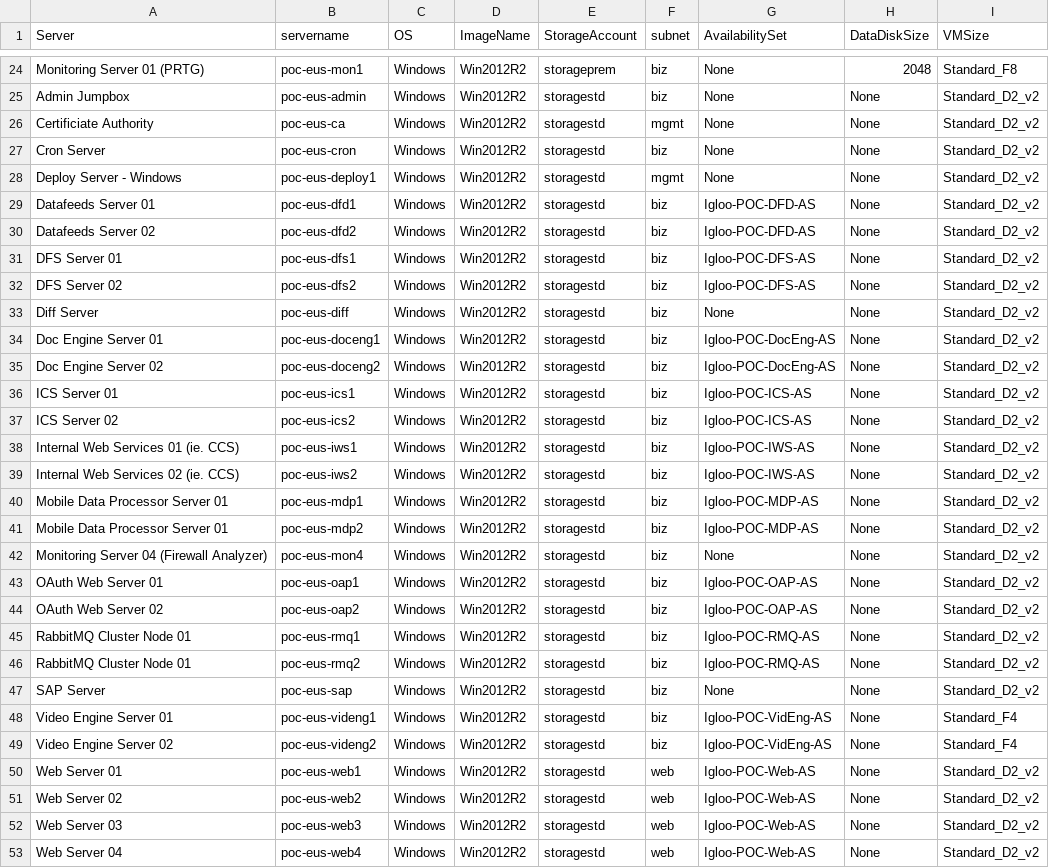
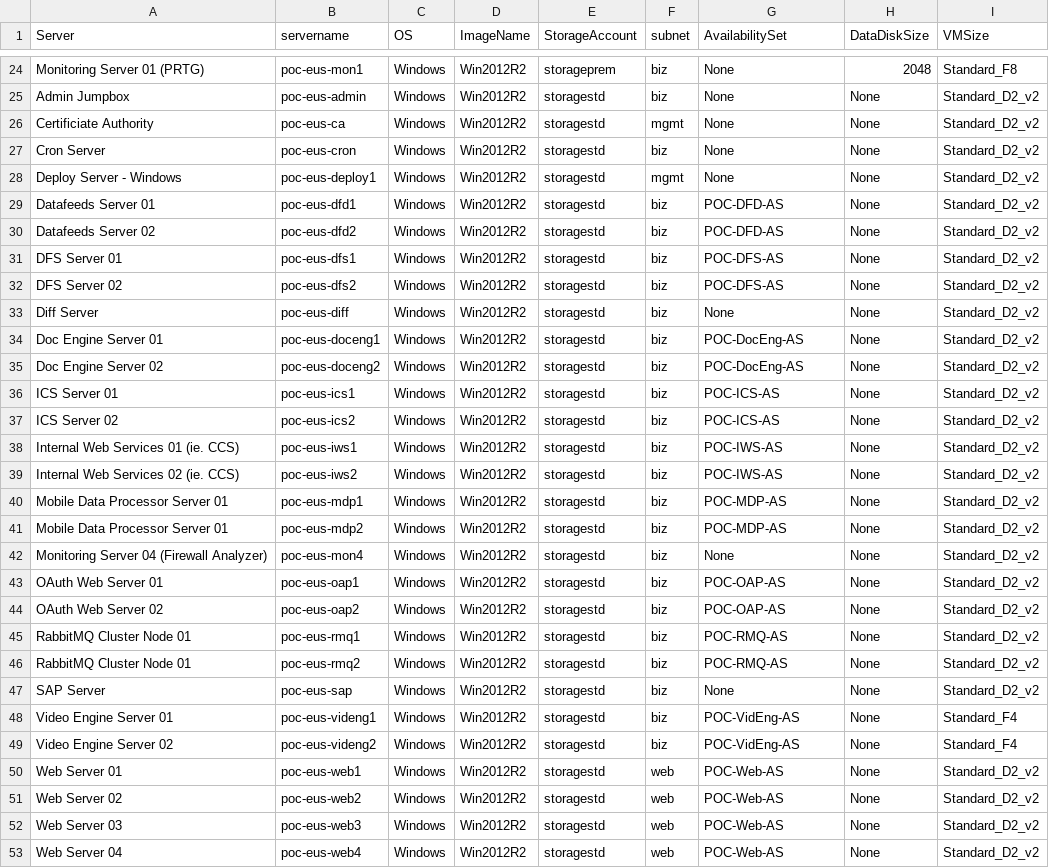
Before and after one commit to AzureAdvocateBit/BRK2315-1, a CSV file: csv_files/VMList.csv, drawn as a sheet; only a part is shown, gaps mark what is left out; the diff covers the shown part only.

```diff
--- a/csv_files/VMList.csv
+++ b/csv_files/VMList.csv
@@ -28,26 +28,26 @@ Cron Server,poc-eus-cron,Windows,Win2012R2,storagestd,biz,None,None,Standard_D2_
 Deploy Server - Windows,poc-eus-deploy1,Windows,Win2012R2,storagestd,mgmt,None,None,Standard_D2_v2
-Datafeeds Server 01,poc-eus-dfd1,Windows,Win2012R2,storagestd,biz,Igloo-POC-DFD-AS,None,Standard_D2_v2
-Datafeeds Server 02,poc-eus-dfd2,Windows,Win2012R2,storagestd,biz,Igloo-POC-DFD-AS,None,Standard_D2_v2
-DFS Server 01,poc-eus-dfs1,Windows,Win2012R2,storagestd,biz,Igloo-POC-DFS-AS,None,Standard_D2_v2
-DFS Server 02,poc-eus-dfs2,Windows,Win2012R2,storagestd,biz,Igloo-POC-DFS-AS,None,Standard_D2_v2
+Datafeeds Server 01,poc-eus-dfd1,Windows,Win2012R2,storagestd,biz,POC-DFD-AS,None,Standard_D2_v2
+Datafeeds Server 02,poc-eus-dfd2,Windows,Win2012R2,storagestd,biz,POC-DFD-AS,None,Standard_D2_v2
+DFS Server 01,poc-eus-dfs1,Windows,Win2012R2,storagestd,biz,POC-DFS-AS,None,Standard_D2_v2
+DFS Server 02,poc-eus-dfs2,Windows,Win2012R2,storagestd,biz,POC-DFS-AS,None,Standard_D2_v2
 Diff Server,poc-eus-diff,Windows,Win2012R2,storagestd,biz,None,None,Standard_D2_v2
-Doc Engine Server 01,poc-eus-doceng1,Windows,Win2012R2,storagestd,biz,Igloo-POC-DocEng-AS,None,Standard_D2_v2
-Doc Engine Server 02,poc-eus-doceng2,Windows,Win2012R2,storagestd,biz,Igloo-POC-DocEng-AS,None,Standard_D2_v2
-ICS Server 01,poc-eus-ics1,Windows,Win2012R2,storagestd,biz,Igloo-POC-ICS-AS,None,Standard_D2_v2
-ICS Server 02,poc-eus-ics2,Windows,Win2012R2,storagestd,biz,Igloo-POC-ICS-AS,None,Standard_D2_v2
-Internal Web Services 01 (ie. CCS),poc-eus-iws1,Windows,Win2012R2,storagestd,biz,Igloo-POC-IWS-AS,None,Standard_D2_v2
-Internal Web Services 02 (ie. CCS),poc-eus-iws2,Windows,Win2012R2,storagestd,biz,Igloo-POC-IWS-AS,None,Standard_D2_v2
-Mobile Data Processor Server 01,poc-eus-mdp1,Windows,Win2012R2,storagestd,biz,Igloo-POC-MDP-AS,None,Standard_D2_v2
-Mobile Data Processor Server 01,poc-eus-mdp2,Windows,Win2012R2,storagestd,biz,Igloo-POC-MDP-AS,None,Standard_D2_v2
+Doc Engine Server 01,poc-eus-doceng1,Windows,Win2012R2,storagestd,biz,POC-DocEng-AS,None,Standard_D2_v2
+Doc Engine Server 02,poc-eus-doceng2,Windows,Win2012R2,storagestd,biz,POC-DocEng-AS,None,Standard_D2_v2
+ICS Server 01,poc-eus-ics1,Windows,Win2012R2,storagestd,biz,POC-ICS-AS,None,Standard_D2_v2
+ICS Server 02,poc-eus-ics2,Windows,Win2012R2,storagestd,biz,POC-ICS-AS,None,Standard_D2_v2
+Internal Web Services 01 (ie. CCS),poc-eus-iws1,Windows,Win2012R2,storagestd,biz,POC-IWS-AS,None,Standard_D2_v2
+Internal Web Services 02 (ie. CCS),poc-eus-iws2,Windows,Win2012R2,storagestd,biz,POC-IWS-AS,None,Standard_D2_v2
+Mobile Data Processor Server 01,poc-eus-mdp1,Windows,Win2012R2,storagestd,biz,POC-MDP-AS,None,Standard_D2_v2
+Mobile Data Processor Server 01,poc-eus-mdp2,Windows,Win2012R2,storagestd,biz,POC-MDP-AS,None,Standard_D2_v2
 Monitoring Server 04 (Firewall Analyzer),poc-eus-mon4,Windows,Win2012R2,storagestd,biz,None,None,Standard_D2_v2
-OAuth Web Server 01,poc-eus-oap1,Windows,Win2012R2,storagestd,biz,Igloo-POC-OAP-AS,None,Standard_D2_v2
-OAuth Web Server 02,poc-eus-oap2,Windows,Win2012R2,storagestd,biz,Igloo-POC-OAP-AS,None,Standard_D2_v2
-RabbitMQ Cluster Node 01,poc-eus-rmq1,Windows,Win2012R2,storagestd,biz,Igloo-POC-RMQ-AS,None,Standard_D2_v2
-RabbitMQ Cluster Node 01,poc-eus-rmq2,Windows,Win2012R2,storagestd,biz,Igloo-POC-RMQ-AS,None,Standard_D2_v2
+OAuth Web Server 01,poc-eus-oap1,Windows,Win2012R2,storagestd,biz,POC-OAP-AS,None,Standard_D2_v2
+OAuth Web Server 02,poc-eus-oap2,Windows,Win2012R2,storagestd,biz,POC-OAP-AS,None,Standard_D2_v2
+RabbitMQ Cluster Node 01,poc-eus-rmq1,Windows,Win2012R2,storagestd,biz,POC-RMQ-AS,None,Standard_D2_v2
+RabbitMQ Cluster Node 01,poc-eus-rmq2,Windows,Win2012R2,storagestd,biz,POC-RMQ-AS,None,Standard_D2_v2
 SAP Server,poc-eus-sap,Windows,Win2012R2,storagestd,biz,None,None,Standard_D2_v2
-Video Engine Server 01,poc-eus-videng1,Windows,Win2012R2,storagestd,biz,Igloo-POC-VidEng-AS,None,Standard_F4
-Video Engine Server 02,poc-eus-videng2,Windows,Win2012R2,storagestd,biz,Igloo-POC-VidEng-AS,None,Standard_F4
-Web Server 01,poc-eus-web1,Windows,Win2012R2,storagestd,web,Igloo-POC-Web-AS,None,Standard_D2_v2
-Web Server 02,poc-eus-web2,Windows,Win2012R2,storagestd,web,Igloo-POC-Web-AS,None,Standard_D2_v2
-Web Server 03,poc-eus-web3,Windows,Win2012R2,storagestd,web,Igloo-POC-Web-AS,None,Standard_D2_v2
-Web Server 04,poc-eus-web4,Windows,Win2012R2,storagestd,web,Igloo-POC-Web-AS,None,Standard_D2_v2
+Video Engine Server 01,poc-eus-videng1,Windows,Win2012R2,storagestd,biz,POC-VidEng-AS,None,Standard_F4
+Video Engine Server 02,poc-eus-videng2,Windows,Win2012R2,storagestd,biz,POC-VidEng-AS,None,Standard_F4
+Web Server 01,poc-eus-web1,Windows,Win2012R2,storagestd,web,POC-Web-AS,None,Standard_D2_v2
+Web Server 02,poc-eus-web2,Windows,Win2012R2,storagestd,web,POC-Web-AS,None,Standard_D2_v2
+Web Server 03,poc-eus-web3,Windows,Win2012R2,storagestd,web,POC-Web-AS,None,Standard_D2_v2
+Web Server 04,poc-eus-web4,Windows,Win2012R2,storagestd,web,POC-Web-AS,None,Standard_D2_v2
```
Also changed, not shown: 16 edited cells elsewhere in this file, 1 other file.
